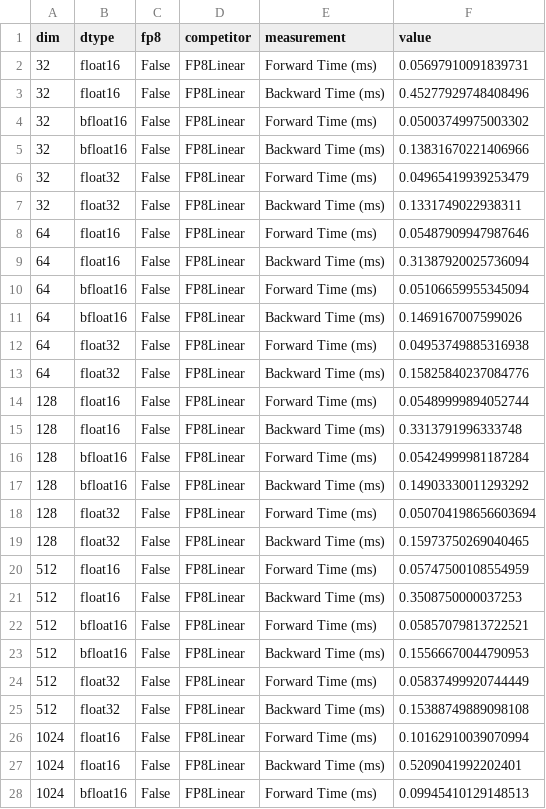
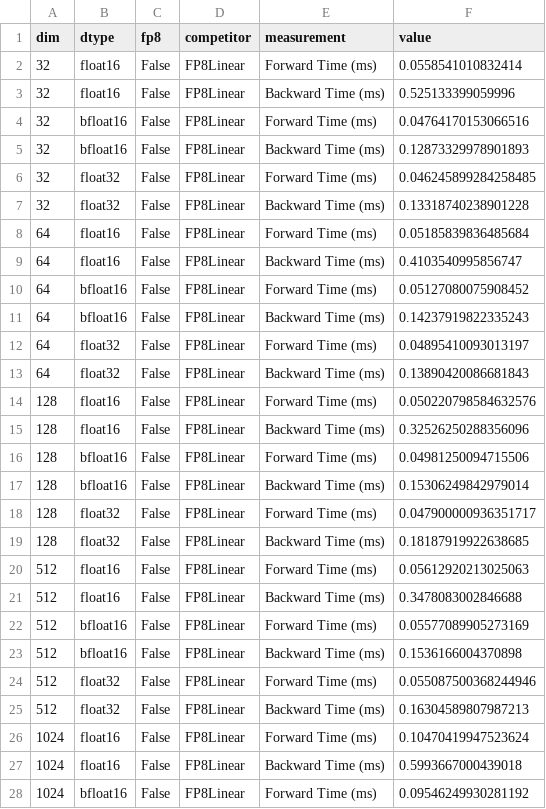
Before and after one commit to evintunador/gpt-lab, a CSV file: modules/bench_results/FP8Linear_mps.csv, drawn as a sheet; only a part is shown; the diff covers the shown part only.

```diff
--- a/modules/bench_results/FP8Linear_mps.csv
+++ b/modules/bench_results/FP8Linear_mps.csv
@@ -1,28 +1,28 @@
 dim,dtype,fp8,competitor,measurement,value
-32,float16,False,FP8Linear,Forward Time (ms),0.05697910091839731
-32,float16,False,FP8Linear,Backward Time (ms),0.45277929748408496
-32,bfloat16,False,FP8Linear,Forward Time (ms),0.05003749975003302
-32,bfloat16,False,FP8Linear,Backward Time (ms),0.13831670221406966
-32,float32,False,FP8Linear,Forward Time (ms),0.04965419939253479
-32,float32,False,FP8Linear,Backward Time (ms),0.1331749022938311
-64,float16,False,FP8Linear,Forward Time (ms),0.05487909947987646
-64,float16,False,FP8Linear,Backward Time (ms),0.31387920025736094
-64,bfloat16,False,FP8Linear,Forward Time (ms),0.05106659955345094
-64,bfloat16,False,FP8Linear,Backward Time (ms),0.1469167007599026
-64,float32,False,FP8Linear,Forward Time (ms),0.04953749885316938
-64,float32,False,FP8Linear,Backward Time (ms),0.15825840237084776
-128,float16,False,FP8Linear,Forward Time (ms),0.05489999894052744
-128,float16,False,FP8Linear,Backward Time (ms),0.3313791996333748
-128,bfloat16,False,FP8Linear,Forward Time (ms),0.05424999981187284
-128,bfloat16,False,FP8Linear,Backward Time (ms),0.14903330011293292
-128,float32,False,FP8Linear,Forward Time (ms),0.050704198656603694
-128,float32,False,FP8Linear,Backward Time (ms),0.15973750269040465
-512,float16,False,FP8Linear,Forward Time (ms),0.05747500108554959
-512,float16,False,FP8Linear,Backward Time (ms),0.3508750000037253
-512,bfloat16,False,FP8Linear,Forward Time (ms),0.05857079813722521
-512,bfloat16,False,FP8Linear,Backward Time (ms),0.15566670044790953
-512,float32,False,FP8Linear,Forward Time (ms),0.05837499920744449
-512,float32,False,FP8Linear,Backward Time (ms),0.15388749889098108
-1024,float16,False,FP8Linear,Forward Time (ms),0.10162910039070994
-1024,float16,False,FP8Linear,Backward Time (ms),0.5209041992202401
-1024,bfloat16,False,FP8Linear,Forward Time (ms),0.09945410129148513
+32,float16,False,FP8Linear,Forward Time (ms),0.0558541010832414
+32,float16,False,FP8Linear,Backward Time (ms),0.525133399059996
+32,bfloat16,False,FP8Linear,Forward Time (ms),0.04764170153066516
+32,bfloat16,False,FP8Linear,Backward Time (ms),0.12873329978901893
+32,float32,False,FP8Linear,Forward Time (ms),0.046245899284258485
+32,float32,False,FP8Linear,Backward Time (ms),0.13318740238901228
+64,float16,False,FP8Linear,Forward Time (ms),0.05185839836485684
+64,float16,False,FP8Linear,Backward Time (ms),0.4103540995856747
+64,bfloat16,False,FP8Linear,Forward Time (ms),0.05127080075908452
+64,bfloat16,False,FP8Linear,Backward Time (ms),0.14237919822335243
+64,float32,False,FP8Linear,Forward Time (ms),0.04895410093013197
+64,float32,False,FP8Linear,Backward Time (ms),0.13890420086681843
+128,float16,False,FP8Linear,Forward Time (ms),0.050220798584632576
+128,float16,False,FP8Linear,Backward Time (ms),0.32526250288356096
+128,bfloat16,False,FP8Linear,Forward Time (ms),0.04981250094715506
+128,bfloat16,False,FP8Linear,Backward Time (ms),0.15306249842979014
+128,float32,False,FP8Linear,Forward Time (ms),0.047900000936351717
+128,float32,False,FP8Linear,Backward Time (ms),0.18187919922638685
+512,float16,False,FP8Linear,Forward Time (ms),0.05612920213025063
+512,float16,False,FP8Linear,Backward Time (ms),0.3478083002846688
+512,bfloat16,False,FP8Linear,Forward Time (ms),0.05577089905273169
+512,bfloat16,False,FP8Linear,Backward Time (ms),0.1536166004370898
+512,float32,False,FP8Linear,Forward Time (ms),0.055087500368244946
+512,float32,False,FP8Linear,Backward Time (ms),0.16304589807987213
+1024,float16,False,FP8Linear,Forward Time (ms),0.10470419947523624
+1024,float16,False,FP8Linear,Backward Time (ms),0.5993667000439018
+1024,bfloat16,False,FP8Linear,Forward Time (ms),0.09546249930281192
```
Also changed, not shown: 15 edited cells elsewhere in this file, 2 other files.
